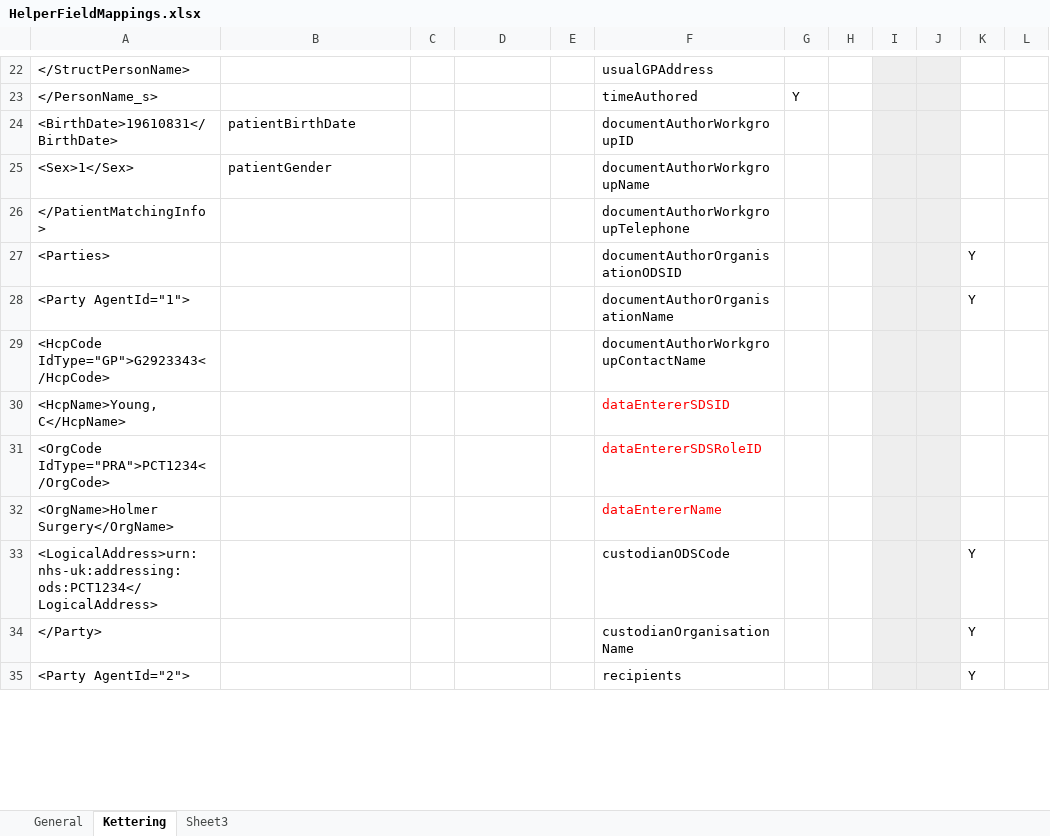
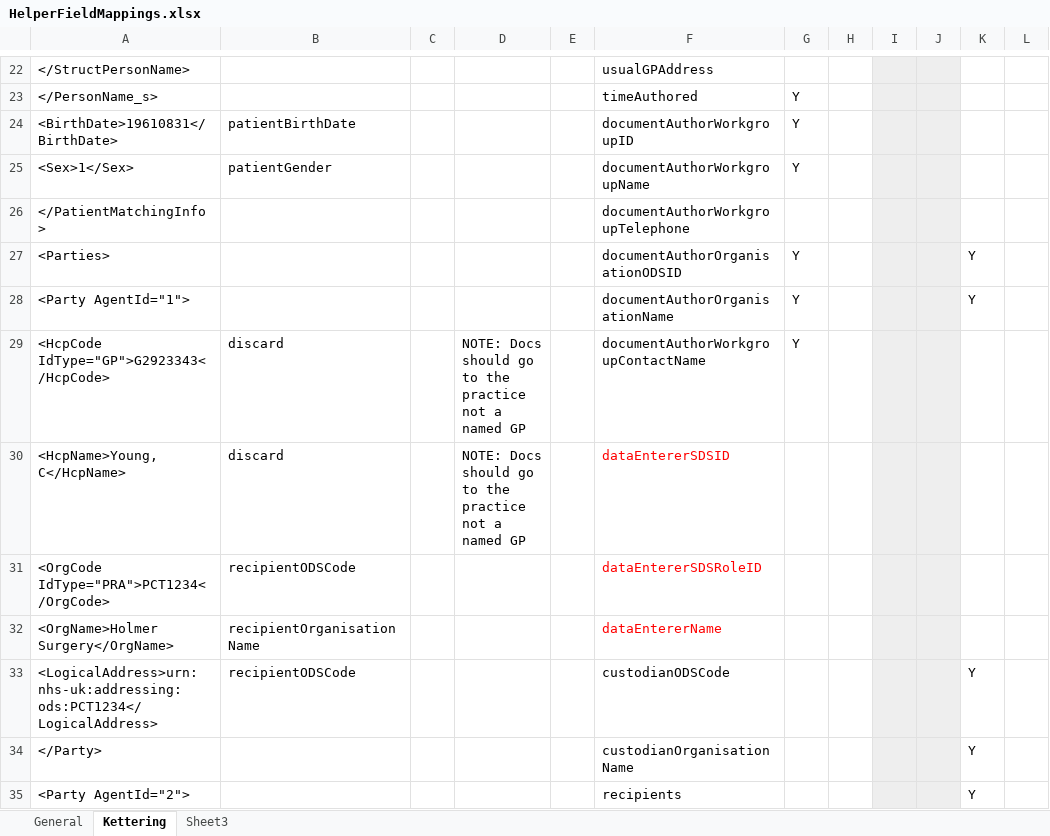
Before and after one commit to nagyist/ciao-cda-builder, an Excel workbook: docs/HelperFieldMappings.xlsx, sheet Kettering, drawn as a sheet; only a part is shown, gaps mark what is left out; values as stored, in another font and other column widths than the file's, no borders; the diff covers the shown part only; the diff names each change by its address in the sheet, - before the commit and + after, or states it on an @@ line.

Commit message:
Work on Kettering mappings

```diff
--- a/docs/HelperFieldMappings.xlsx (sheet Kettering)
+++ b/docs/HelperFieldMappings.xlsx (sheet Kettering)
-G24:G25: (empty)
+G24:G25: Y
-G27:G29: (empty)
+G27:G29: Y
-B29:B30: (empty)
+B29:B30: discard
-D29:D30: (empty)
+D29:D30: NOTE: Docs should go to the practice not a named GP
-B31: (empty)
+B31: recipientODSCode
-B32: (empty)
+B32: recipientOrganisationName
-B33: (empty)
+B33: recipientODSCode
```
Also changed, not shown: 94 edited cells and cell formats elsewhere in this sheet.
